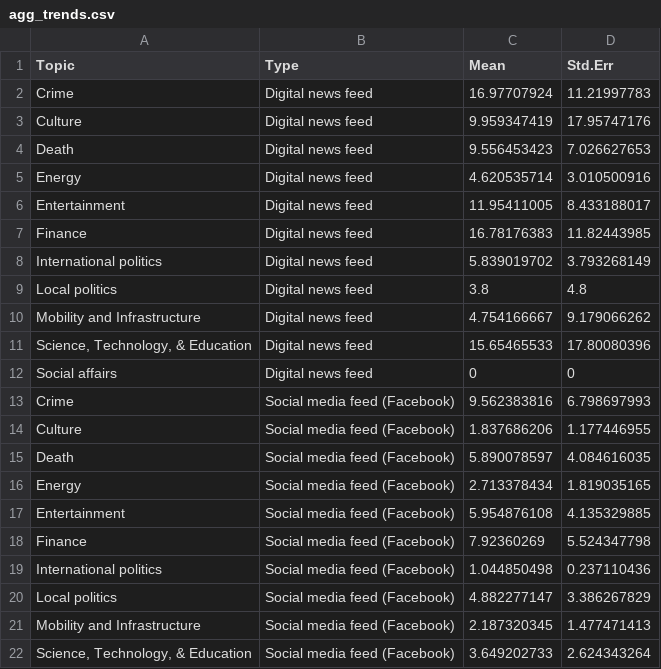
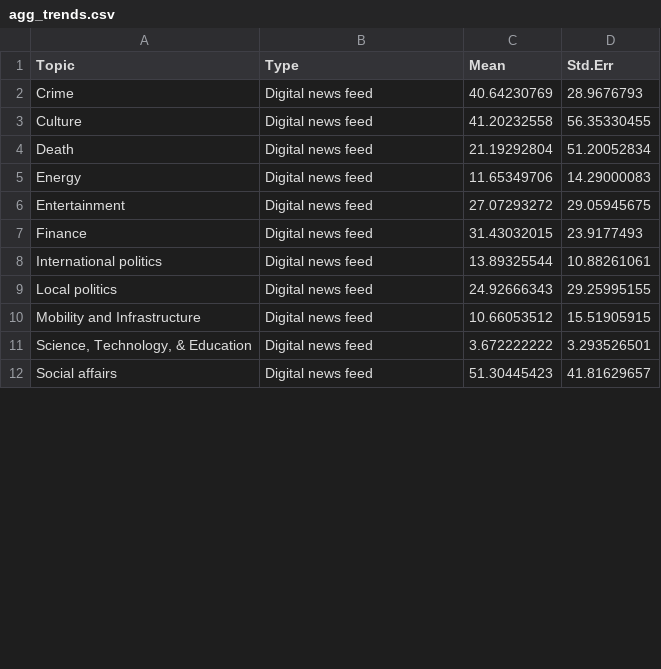
Before and after one commit to yifeiw99/CACTUS_fall2021, a CSV file: notebooks/Week 11/data/agg_trends.csv, drawn as a sheet; only a part is shown; the diff covers the shown part only.

```diff
--- a/notebooks/Week 11/data/agg_trends.csv
+++ b/notebooks/Week 11/data/agg_trends.csv
@@ -1,22 +1,12 @@
 Topic,Type,Mean,Std.Err
-Crime,Digital news feed,16.97707924,11.21997783
-Culture,Digital news feed,9.959347419,17.95747176
-Death,Digital news feed,9.556453423,7.026627653
-Energy,Digital news feed,4.620535714,3.010500916
-Entertainment,Digital news feed,11.95411005,8.433188017
-Finance,Digital news feed,16.78176383,11.82443985
-International politics,Digital news feed,5.839019702,3.793268149
-Local politics,Digital news feed,3.8,4.8
-Mobility and Infrastructure,Digital news feed,4.754166667,9.179066262
-"Science, Technology, & Education",Digital news feed,15.65465533,17.80080396
-Social affairs,Digital news feed,0,0
-Crime,Social media feed (Facebook),9.562383816,6.798697993
-Culture,Social media feed (Facebook),1.837686206,1.177446955
-Death,Social media feed (Facebook),5.890078597,4.084616035
-Energy,Social media feed (Facebook),2.713378434,1.819035165
-Entertainment,Social media feed (Facebook),5.954876108,4.135329885
-Finance,Social media feed (Facebook),7.92360269,5.524347798
-International politics,Social media feed (Facebook),1.044850498,0.237110436
-Local politics,Social media feed (Facebook),4.882277147,3.386267829
-Mobility and Infrastructure,Social media feed (Facebook),2.187320345,1.477471413
-"Science, Technology, & Education",Social media feed (Facebook),3.649202733,2.624343264
+Crime,Digital news feed,40.64230769,28.9676793
+Culture,Digital news feed,41.20232558,56.35330455
+Death,Digital news feed,21.19292804,51.20052834
+Energy,Digital news feed,11.65349706,14.29000083
+Entertainment,Digital news feed,27.07293272,29.05945675
+Finance,Digital news feed,31.43032015,23.9177493
+International politics,Digital news feed,13.89325544,10.88261061
+Local politics,Digital news feed,24.92666343,29.25995155
+Mobility and Infrastructure,Digital news feed,10.66053512,15.51905915
+"Science, Technology, & Education",Digital news feed,3.672222222,3.293526501
+Social affairs,Digital news feed,51.30445423,41.81629657
```
Also changed, not shown: 13 added rows and 1 removed row elsewhere in this file, notebooks/Week 11/data/agg_trends_emotions.csv.
